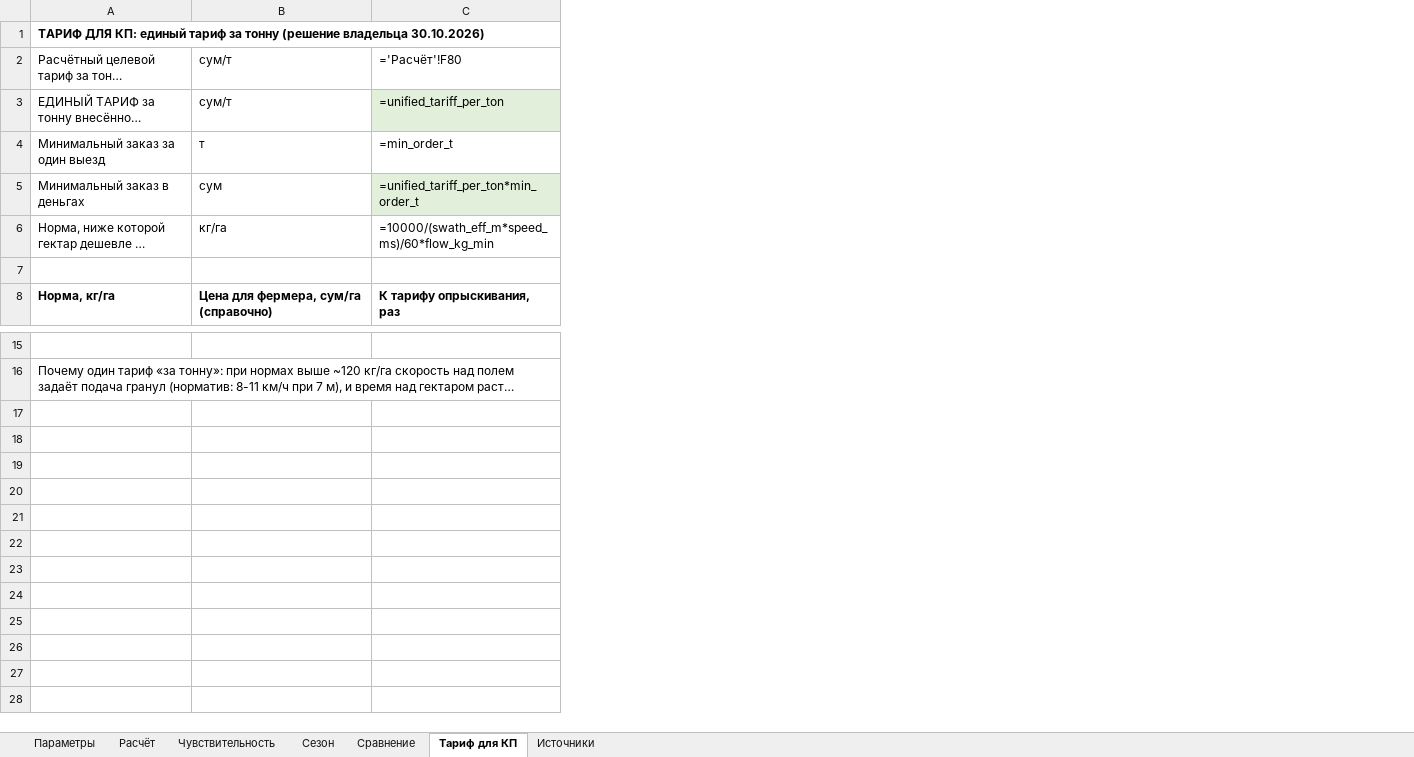
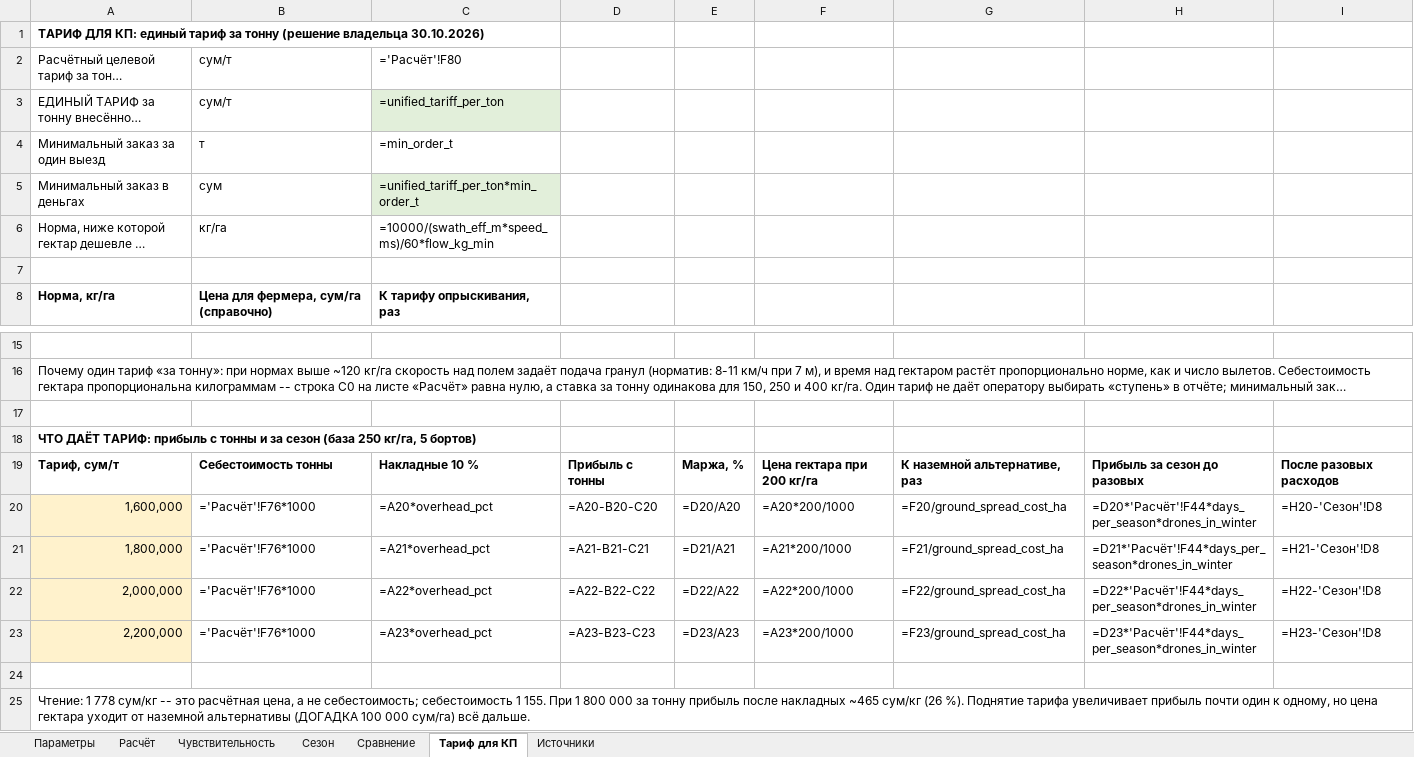
Before and after one commit to sINte3/vehicle-soft, an Excel workbook: docs/research/drone-winter-spreading/model.xlsx, sheet Тариф для КП, drawn as a sheet; only a part is shown, gaps mark what is left out; long unchanged cells end in …; values as stored, in another font and other column widths than the file's, no borders; formulas without a stored value are shown as written; the diff names each change by its address in the sheet, - before the commit and + after, or states it on an @@ line.

```diff
--- a/docs/research/drone-winter-spreading/model.xlsx (sheet Тариф для КП)
+++ b/docs/research/drone-winter-spreading/model.xlsx (sheet Тариф для КП)
+column D, empty
+column E, empty
+column F, empty
+column G, empty
+column H, empty
+column I, empty
+row 17: (empty)
+row 18: ЧТО ДАЁТ ТАРИФ: прибыль с тонны и за сезон (база 250 кг/га, 5 бортов)
+row 19: Тариф, сум/т | Себестоимость тонны | Накладные 10 % | Прибыль с тонны | Маржа, % | Цена гектара при 200 кг/га | К наземной альтернативе, раз | Прибыль за сезон до разовых | После разовых расходов
+row 20: 1,600,000 | ='Расчёт'!F76*1000 | =A20*overhead_pct | =A20-B20-C20 | =D20/A20 | =A20*200/1000 | =F20/ground_spread_cost_ha | =D20*'Расчёт'!F44*days_per_season*drones_in_winter | =H20-'Сезон'!D8
+row 21: 1,800,000 | ='Расчёт'!F76*1000 | =A21*overhead_pct | =A21-B21-C21 | =D21/A21 | =A21*200/1000 | =F21/ground_spread_cost_ha | =D21*'Расчёт'!F44*days_per_season*drones_in_winter | =H21-'Сезон'!D8
+row 22: 2,000,000 | ='Расчёт'!F76*1000 | =A22*overhead_pct | =A22-B22-C22 | =D22/A22 | =A22*200/1000 | =F22/ground_spread_cost_ha | =D22*'Расчёт'!F44*days_per_season*drones_in_winter | =H22-'Сезон'!D8
+row 23: 2,200,000 | ='Расчёт'!F76*1000 | =A23*overhead_pct | =A23-B23-C23 | =D23/A23 | =A23*200/1000 | =F23/ground_spread_cost_ha | =D23*'Расчёт'!F44*days_per_season*drones_in_winter | =H23-'Сезон'!D8
+row 24: (empty)
+row 25: Чтение: 1 778 сум/кг -- это расчётная цена, а не себестоимость; себестоимость 1 155. При 1 800 000 за тонну прибыль после накладных ~465 сум/кг (26 %). Поднятие тарифа увеличивает прибыль почти один к одному, но цена гектара уходит от наземной альтернативы (ДОГАДКА 100 000 сум/га) всё дальше.
```
Also changed, not shown: 13 other files.
